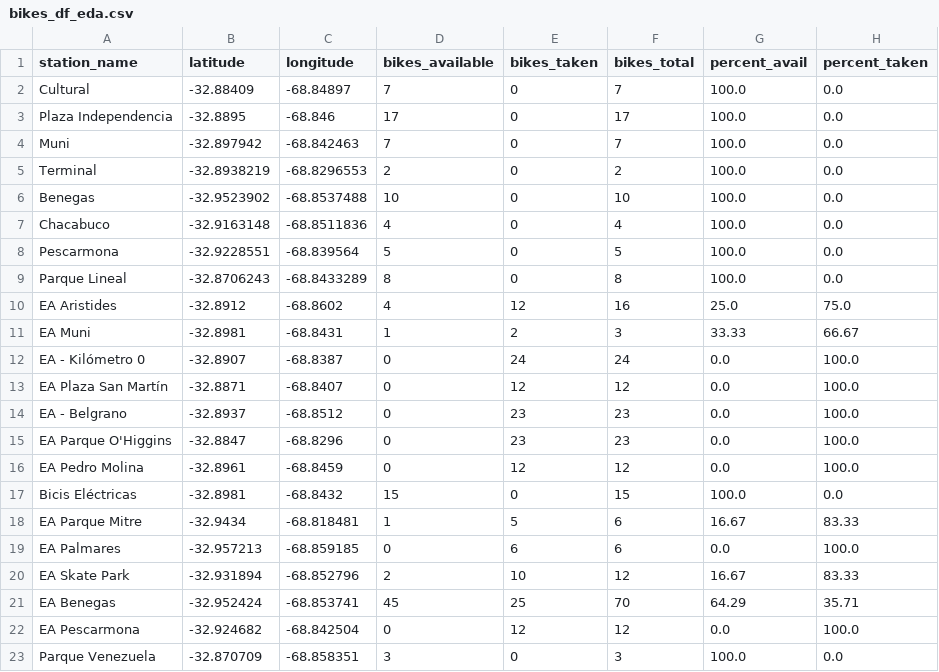
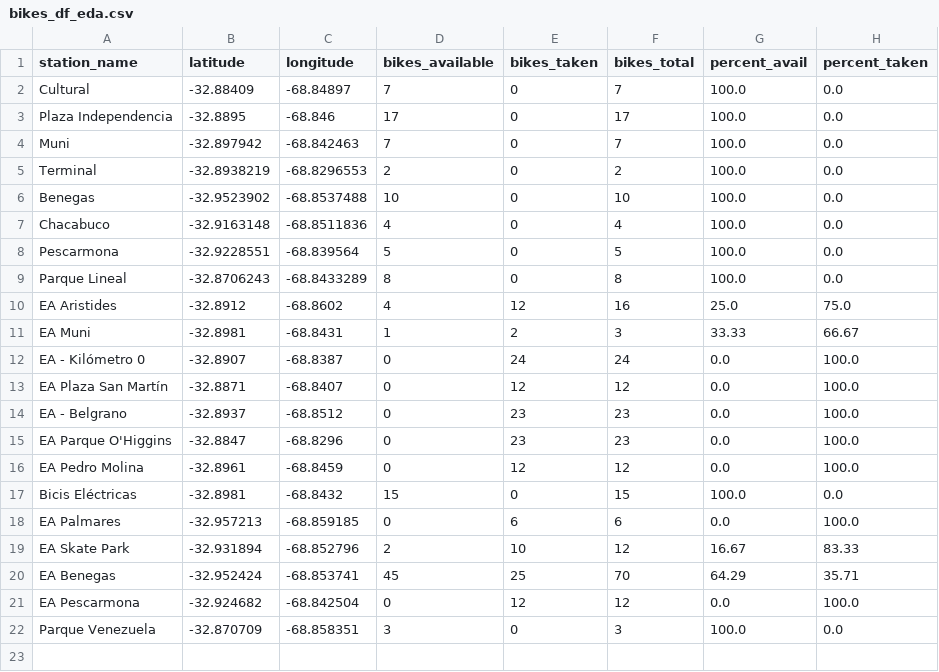
Before and after one commit to TayyubaK/Statistical-Modelling-Project, a CSV file: data/bikes_df_eda.csv, drawn as a sheet.

Commit message:
reset index

```diff
--- a/data/bikes_df_eda.csv
+++ b/data/bikes_df_eda.csv
@@ -17,3 +17,2 @@ EA Pedro Molina,-32.8961,-68.8459,0,12,12,0.0,100.0
 Bicis Eléctricas,-32.8981,-68.8432,15,0,15,100.0,0.0
-EA Parque Mitre,-32.9434,-68.818481,1,5,6,16.67,83.33
 EA Palmares,-32.957213,-68.859185,0,6,6,0.0,100.0
```
